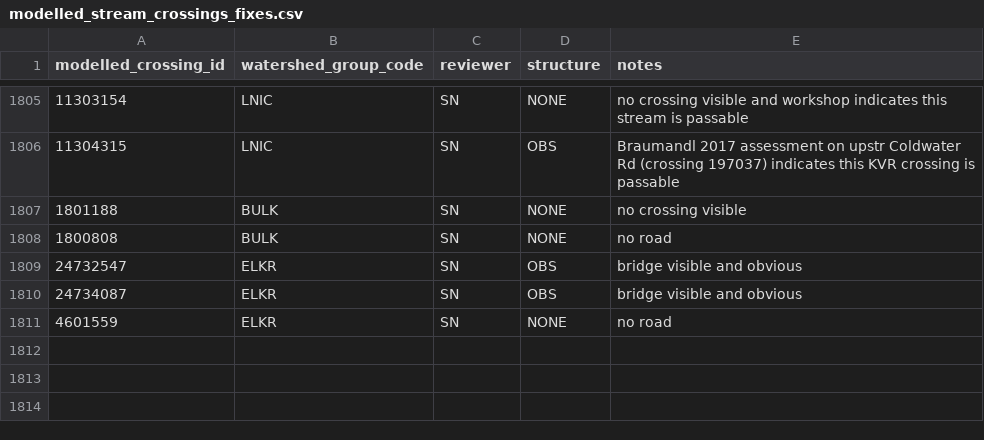
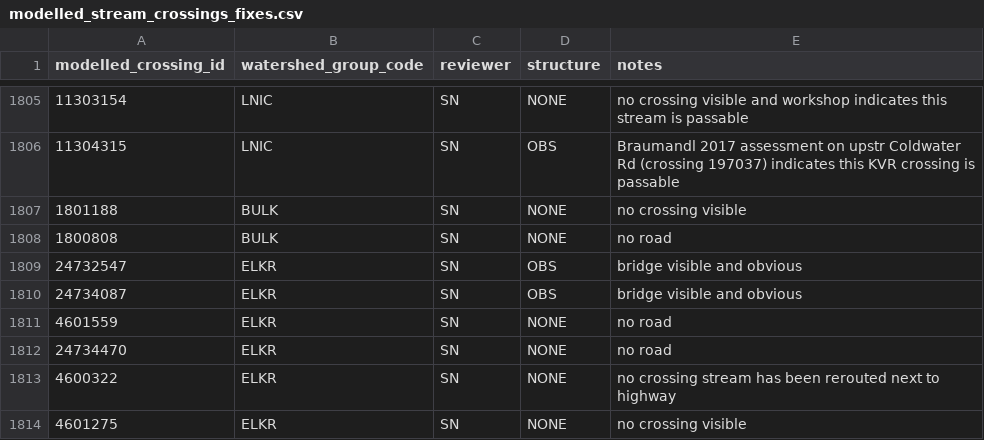
Before and after one commit to smnorris/bcfishpass, a CSV file: 01_prep/01_modelled_stream_crossings/data/modelled_stream_crossings_fixes.csv, drawn as a sheet; only a part is shown, gaps mark what is left out; the diff names each change by its address in the sheet, - before the commit and + after, or states it on an @@ line.

```diff
--- a/01_prep/01_modelled_stream_crossings/data/modelled_stream_crossings_fixes.csv
+++ b/01_prep/01_modelled_stream_crossings/data/modelled_stream_crossings_fixes.csv
+row 1812: 24734470 | ELKR | SN | NONE | no road
+row 1813: 4600322 | ELKR | SN | NONE | no crossing stream has been rerouted next to highway
+row 1814: 4601275 | ELKR | SN | NONE | no crossing visible
```
Also changed, not shown: 01_prep/02_pscis/data/pscis_barrier_result_fixes.csv, 01_prep/02_pscis/data/pscis_modelledcrossings_streams_xref.csv.
